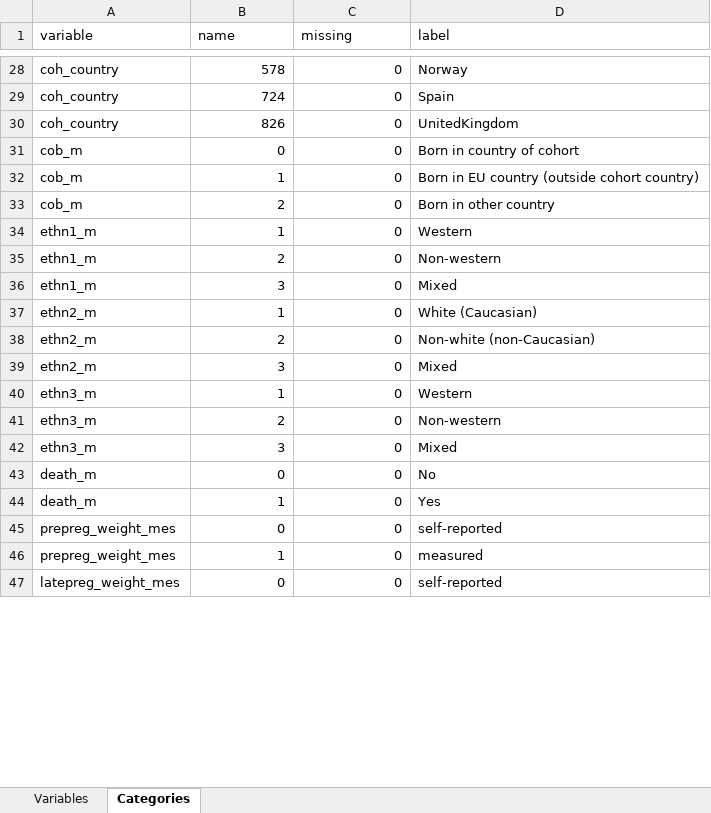
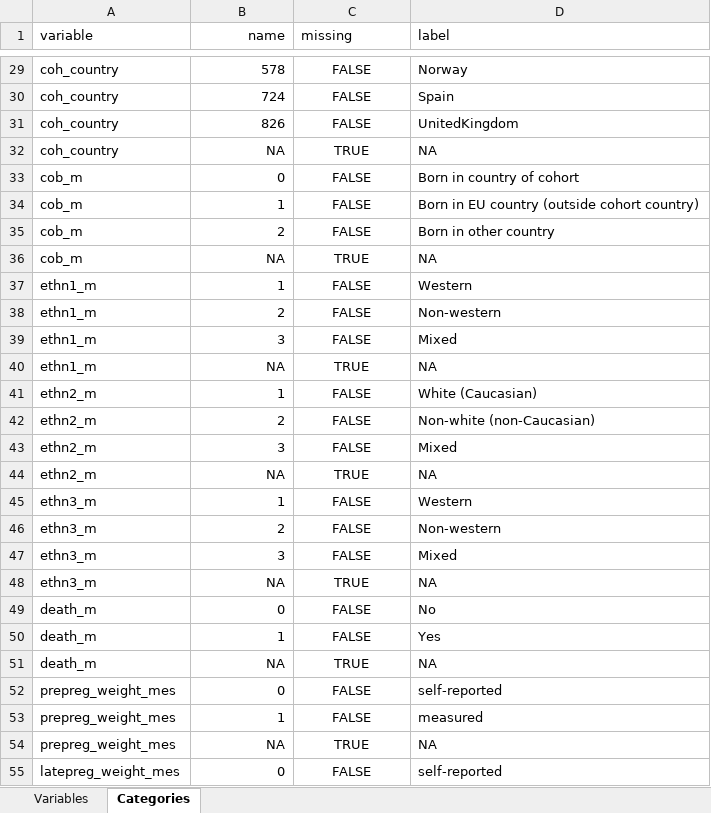
Before and after one commit to lifecycle-project/ds-upload, an Excel workbook: R/data/dictionaries/1_0/1_0_non_repeated.xlsx, sheet Categories, drawn as a sheet; only a part is shown, gaps mark what is left out; values as stored, in another font and other column widths than the file's, no borders; addresses are those after the commit; the diff covers the shown part only; the diff names each change by its address in the sheet, - before the commit and + after, or states it on an @@ line.

Commit message:
fix(missing): updated missing values

```diff
--- a/R/data/dictionaries/1_0/1_0_non_repeated.xlsx (sheet Categories)
+++ b/R/data/dictionaries/1_0/1_0_non_repeated.xlsx (sheet Categories)
-B1 alignment: left
+B1 alignment: right
-C29:C31 (missing): 0
+C29:C31 (missing): FALSE
-C29:C31 alignment: right
+C29:C31 alignment: center
+row 32: coh_country | NA | TRUE | NA
-C33:C35 (missing): 0
+C33:C35 (missing): FALSE
-C33:C35 alignment: right
+C33:C35 alignment: center
+row 36: cob_m | NA | TRUE | NA
-C37:C39 (missing): 0
+C37:C39 (missing): FALSE
-C37:C39 alignment: right
+C37:C39 alignment: center
+row 40: ethn1_m | NA | TRUE | NA
-C41:C43 (missing): 0
+C41:C43 (missing): FALSE
-C41:C43 alignment: right
+C41:C43 alignment: center
+row 44: ethn2_m | NA | TRUE | NA
-C45:C47 (missing): 0
+C45:C47 (missing): FALSE
-C45:C47 alignment: right
+C45:C47 alignment: center
+row 48: ethn3_m | NA | TRUE | NA
-C49:C50 (missing): 0
+C49:C50 (missing): FALSE
-C49:C50 alignment: right
+C49:C50 alignment: center
+row 51: death_m | NA | TRUE | NA
-C52:C53 (missing): 0
+C52:C53 (missing): FALSE
-C52:C53 alignment: right
+C52:C53 alignment: center
+row 54: prepreg_weight_mes | NA | TRUE | NA
-C55 (missing): 0
+C55 (missing): FALSE
-C55 alignment: right
+C55 alignment: center
```
Also changed, not shown: 2 added rows, 27 edited cells and cell formats elsewhere in this sheet, 2 other files.
